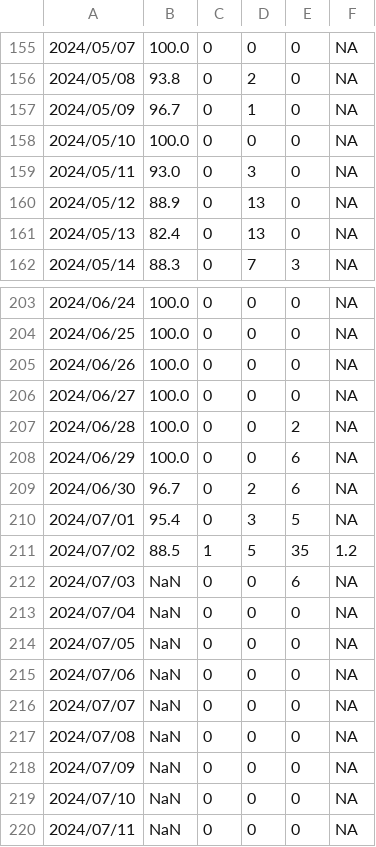
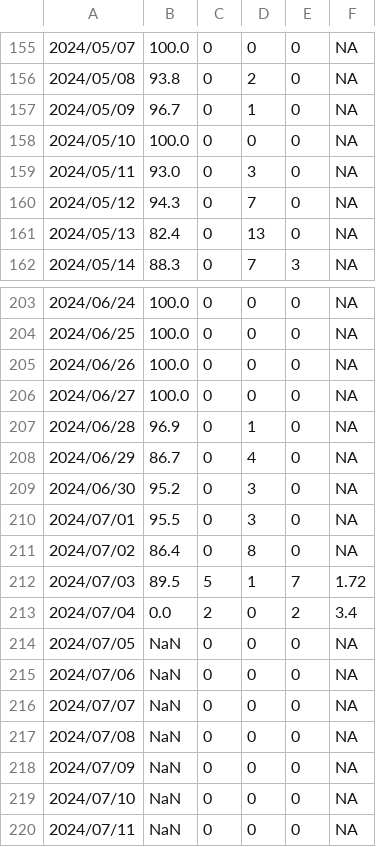
Before and after one commit to SCEDC/SCEDC-catalog-status, a CSV file: catalog_status/2024.catalog_status.csv, drawn as a sheet; only a part is shown, gaps mark what is left out.

```diff
--- a/catalog_status/2024.catalog_status.csv
+++ b/catalog_status/2024.catalog_status.csv
@@ -159,3 +159,3 @@
 2024/05/11,93.0,0,3,0,NA
-2024/05/12,88.9,0,13,0,NA
+2024/05/12,94.3,0,7,0,NA
 2024/05/13,82.4,0,13,0,NA
@@ -206,9 +206,9 @@
 2024/06/27,100.0,0,0,0,NA
-2024/06/28,100.0,0,0,2,NA
-2024/06/29,100.0,0,0,6,NA
-2024/06/30,96.7,0,2,6,NA
-2024/07/01,95.4,0,3,5,NA
-2024/07/02,88.5,1,5,35,1.2
-2024/07/03,NaN,0,0,6,NA
-2024/07/04,NaN,0,0,0,NA
+2024/06/28,96.9,0,1,0,NA
+2024/06/29,86.7,0,4,0,NA
+2024/06/30,95.2,0,3,0,NA
+2024/07/01,95.5,0,3,0,NA
+2024/07/02,86.4,0,8,0,NA
+2024/07/03,89.5,5,1,7,1.72
+2024/07/04,0.0,2,0,2,3.4
 2024/07/05,NaN,0,0,0,NA
```
Also changed, not shown: catalog_status/2019.catalog_status.csv.
